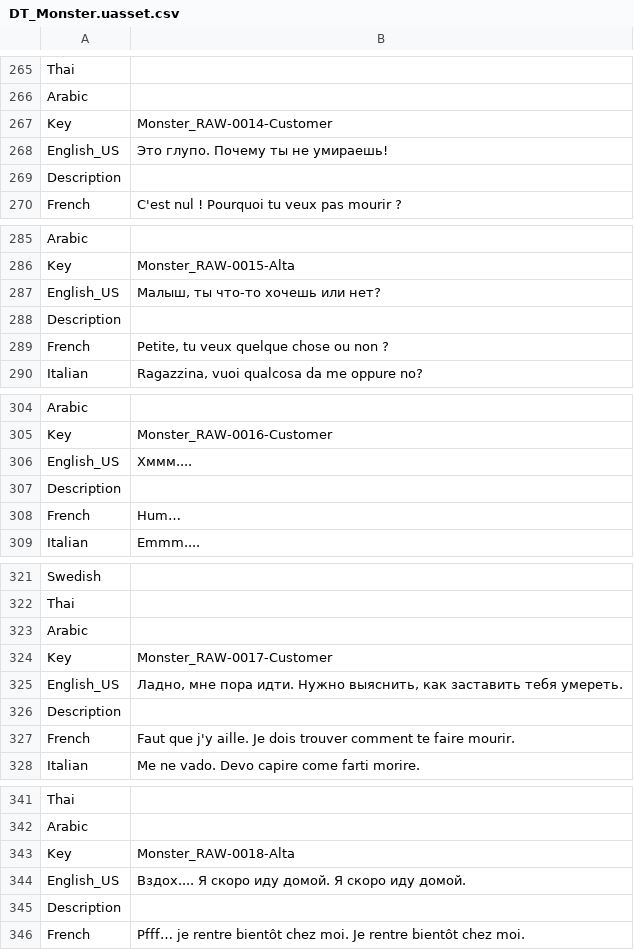
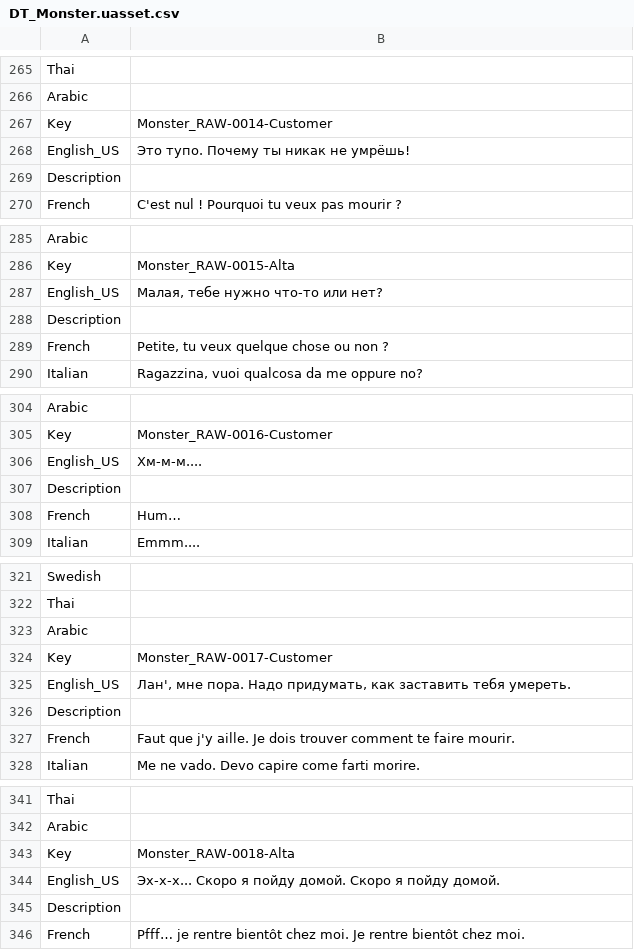
Before and after one commit to Dontaz/Wanderstop-RU, a CSV file: ru_files/TheClearing/Content/Data/Dialogue/Localization/DT_Monster.uasset.csv, drawn as a sheet; only a part is shown, gaps mark what is left out; the diff covers the shown part only.

```diff
--- a/ru_files/TheClearing/Content/Data/Dialogue/Localization/DT_Monster.uasset.csv
+++ b/ru_files/TheClearing/Content/Data/Dialogue/Localization/DT_Monster.uasset.csv
@@ -267,3 +267,3 @@ Arabic,,
 Key,Monster_RAW-0014-Customer,
-English_US,Это глупо. Почему ты не умираешь!,
+English_US,Это тупо. Почему ты никак не умрёшь!,
 Description,,
@@ -286,3 +286,3 @@ Arabic,,
 Key,Monster_RAW-0015-Alta,
-English_US,"Малыш, ты что-то хочешь или нет?",
+English_US,"Малая, тебе нужно что-то или нет?",
 Description,,
@@ -305,3 +305,3 @@ Arabic,,
 Key,Monster_RAW-0016-Customer,
-English_US,Хммм....,
+English_US,Хм-м-м....,
 Description,,
@@ -324,3 +324,3 @@ Arabic,,
 Key,Monster_RAW-0017-Customer,
-English_US,"Ладно, мне пора идти. Нужно выяснить, как заставить тебя умереть.",
+English_US,"Лан', мне пора. Надо придумать, как заставить тебя умереть.",
 Description,,
@@ -343,3 +343,3 @@ Arabic,,
 Key,Monster_RAW-0018-Alta,
-English_US,Вздох.... Я скоро иду домой. Я скоро иду домой.,
+English_US,Эх-х-х... Скоро я пойду домой. Скоро я пойду домой.,
 Description,,
```
Also changed, not shown: 15 edited cells elsewhere in this file.
